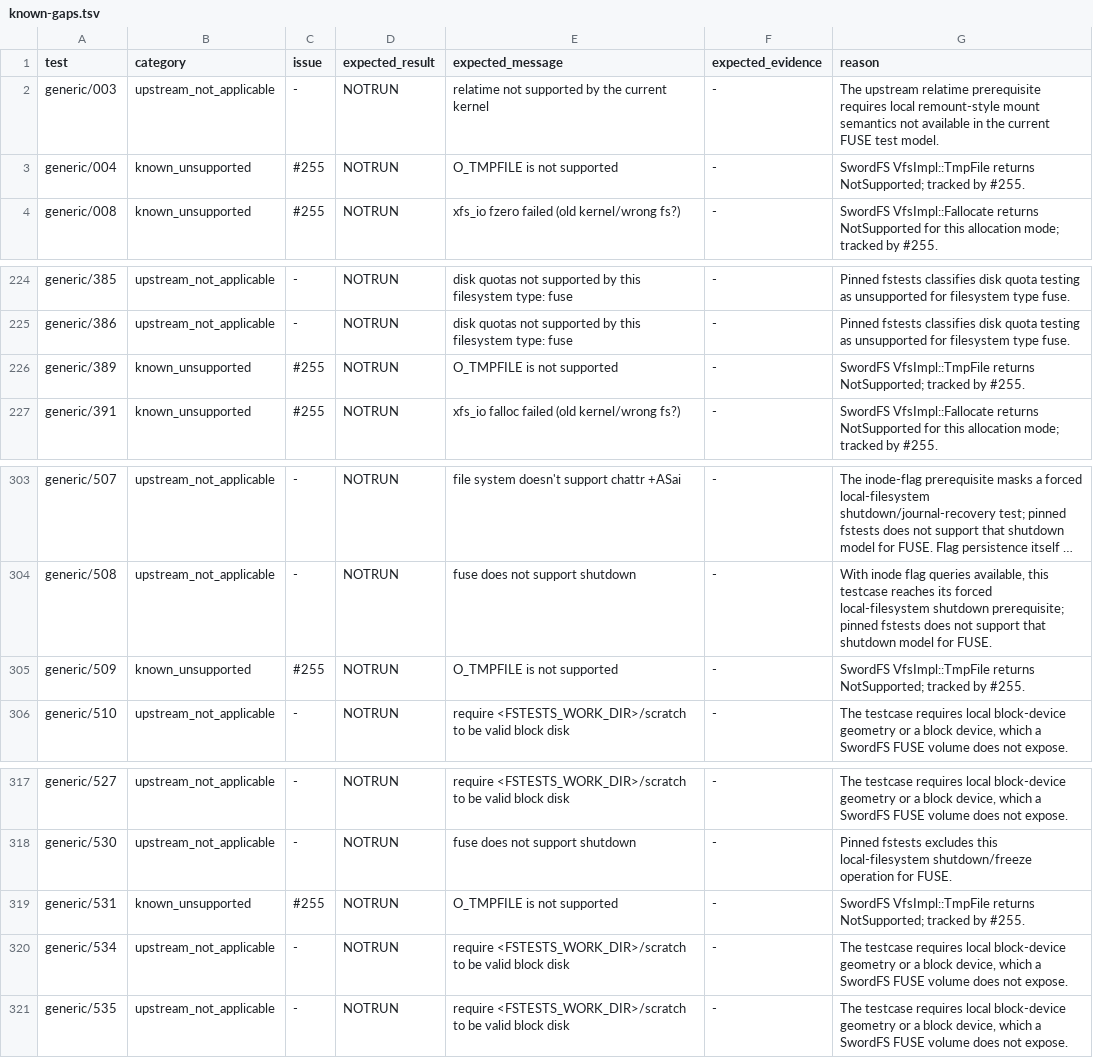
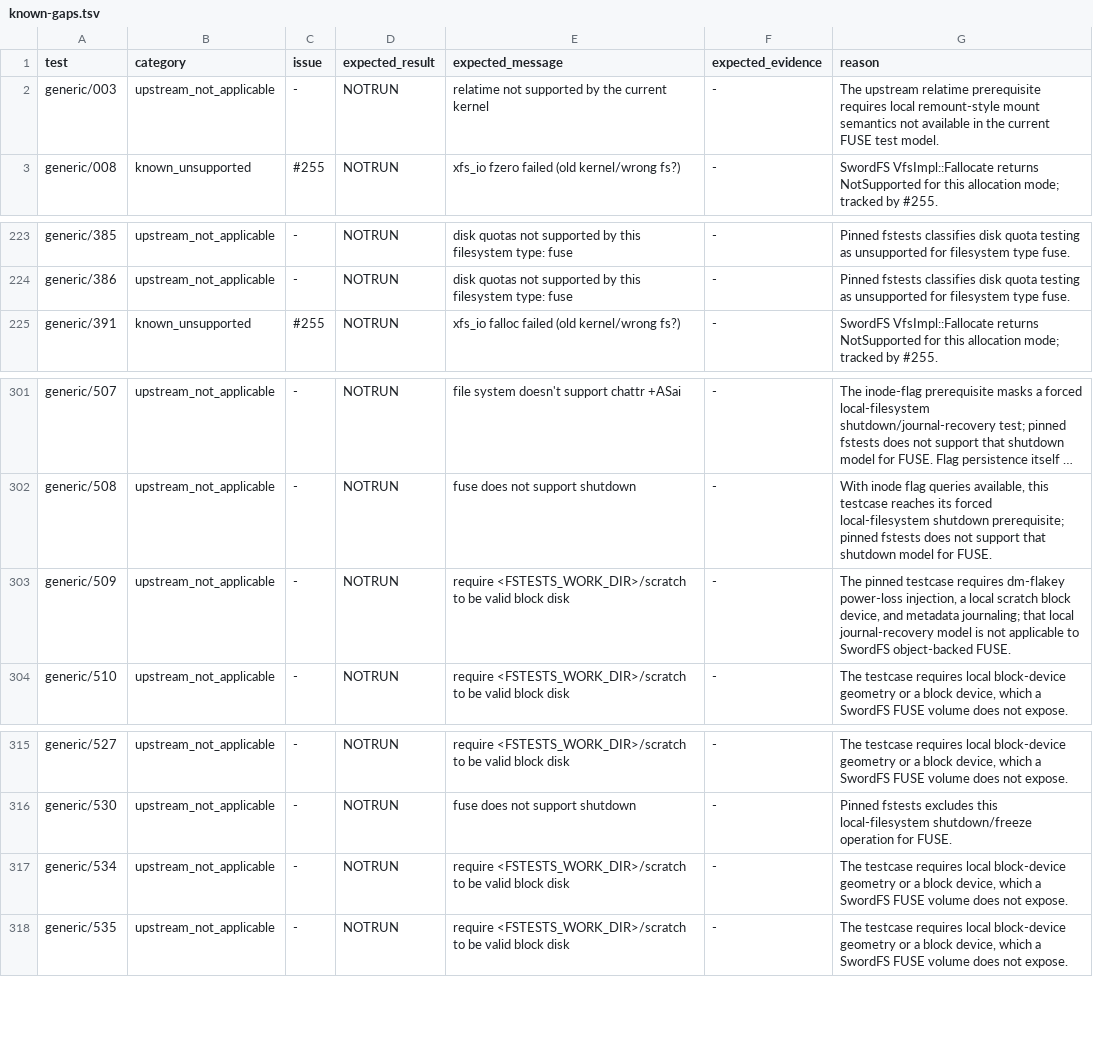
Before and after one commit to SwordInfra/SwordFS, a TSV file: conformance/fstests/known-gaps.tsv, drawn as a sheet; only a part is shown, gaps mark what is left out; long unchanged cells end in …; removed rows and columns are numbered as before the commit, all else as after; the diff names each change by its address in the sheet, - before the commit and + after, or states it on an @@ line.

Commit message:
feat: implement O_TMPFILE lifecycle

```diff
--- a/conformance/fstests/known-gaps.tsv
+++ b/conformance/fstests/known-gaps.tsv
-row 3: generic/004 | known_unsupported | #255 | NOTRUN | O_TMPFILE is not supported | - | SwordFS VfsImpl::TmpFile returns NotSupported; tracked by #255.
-row 226: generic/389 | known_unsupported | #255 | NOTRUN | O_TMPFILE is not supported | - | SwordFS VfsImpl::TmpFile returns NotSupported; tracked by #255.
-B303 (category): known_unsupported
+B303 (category): upstream_not_applicable
-C303 (issue): #255
+C303 (issue): -
-E303 (expected_message): O_TMPFILE is not supported
+E303 (expected_message): require <FSTESTS_WORK_DIR>/scratch to be valid block disk
-G303 (reason): SwordFS VfsImpl::TmpFile returns NotSupported; tracked by #255.
+G303 (reason): The pinned testcase requires dm-flakey power-loss injection, a local scratch block device, and metadata journaling; that local journal-recovery model is not applicable to SwordFS object-backed FUSE.
-row 319: generic/531 | known_unsupported | #255 | NOTRUN | O_TMPFILE is not supported | - | SwordFS VfsImpl::TmpFile returns NotSupported; tracked by #255.
```
Also changed, not shown: 16 other files.
